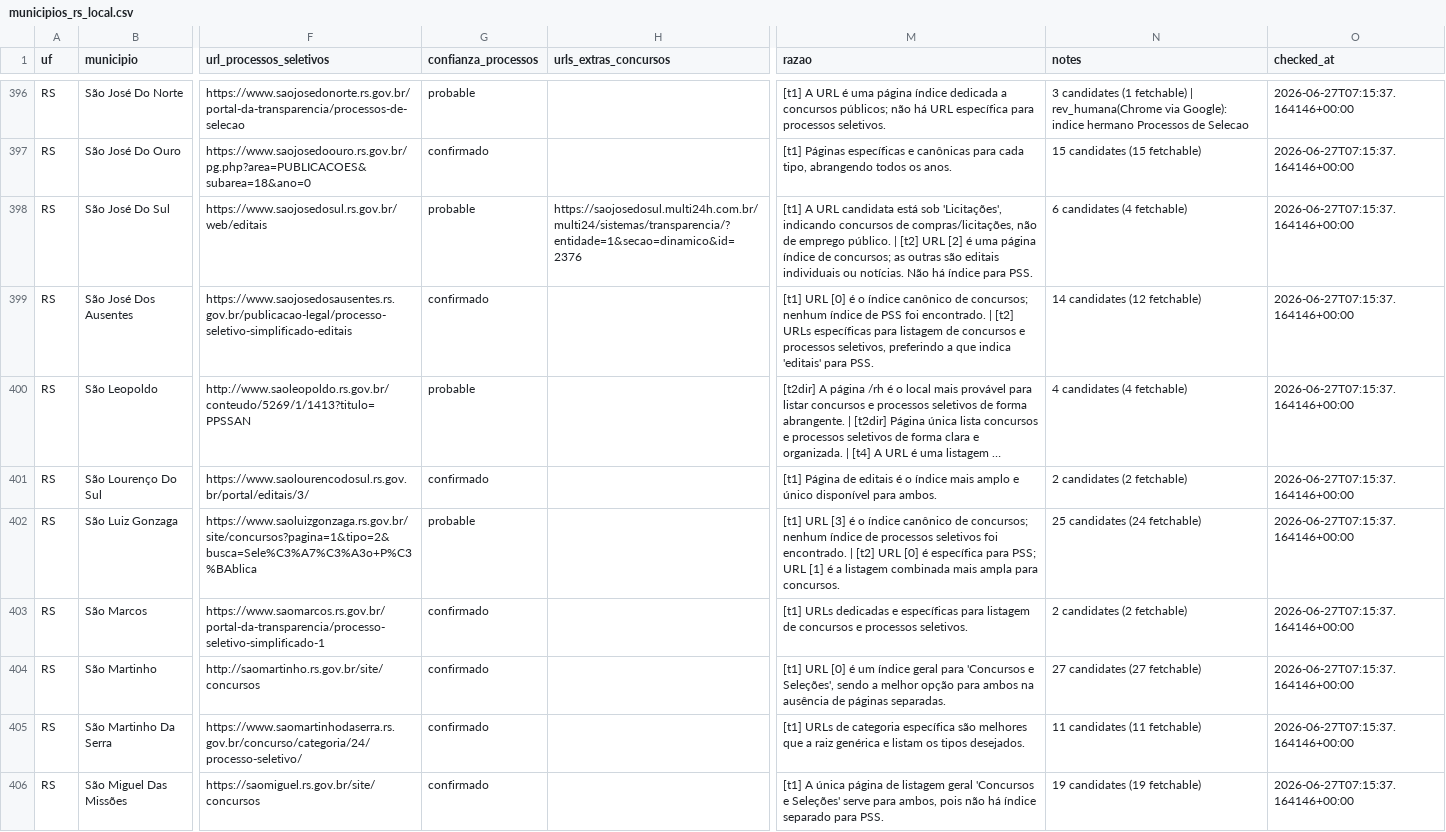
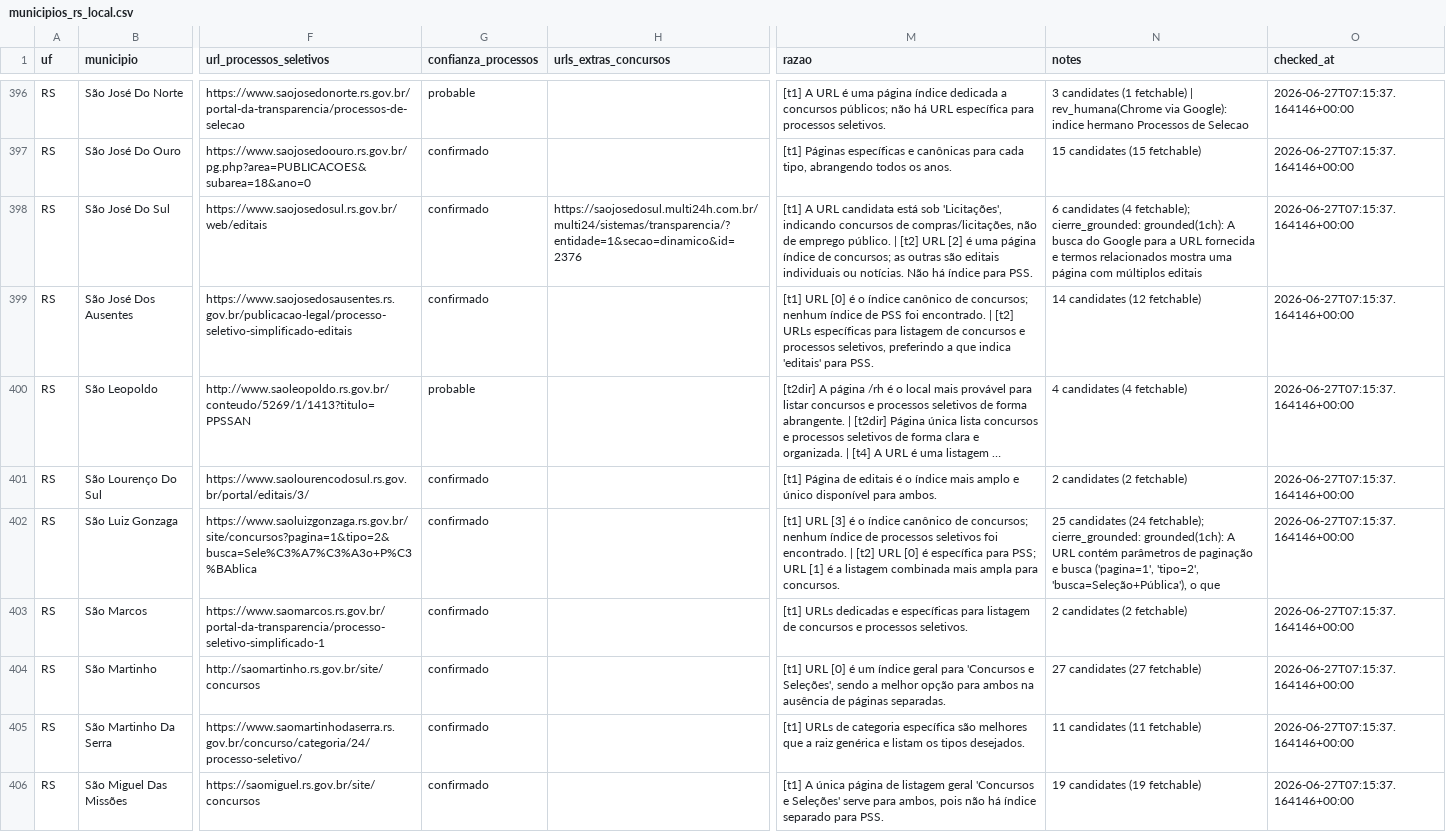
Before and after one commit to luisesantamaria/concursos-tracker, a CSV file: data/fase2/municipios_rs_local.csv, drawn as a sheet; only a part is shown, gaps mark what is left out; long unchanged cells end in …; the diff covers the shown part only; the diff names each change by its address in the sheet, - before the commit and + after, or states it on an @@ line.

```diff
--- a/data/fase2/municipios_rs_local.csv
+++ b/data/fase2/municipios_rs_local.csv
-G398 (confianza_processos): probable
+G398 (confianza_processos): confirmado
-N398 (notes): …candidates (4 fetchable)
+N398 (notes): …candidates (4 fetchable); cierre_grounded: grounded(1ch): A busca do Google para a URL fornecida e termos relacionados mostra uma página com múltiplos editais
-G402 (confianza_processos): probable
+G402 (confianza_processos): confirmado
-N402 (notes): …candidates (24 fetchable)
+N402 (notes): …candidates (24 fetchable); cierre_grounded: grounded(1ch): A URL contém parâmetros de paginação e busca ('pagina=1', 'tipo=2', 'busca=Seleção+Pública'), o que
```
Also changed, not shown: 34 edited cells elsewhere in this file.
